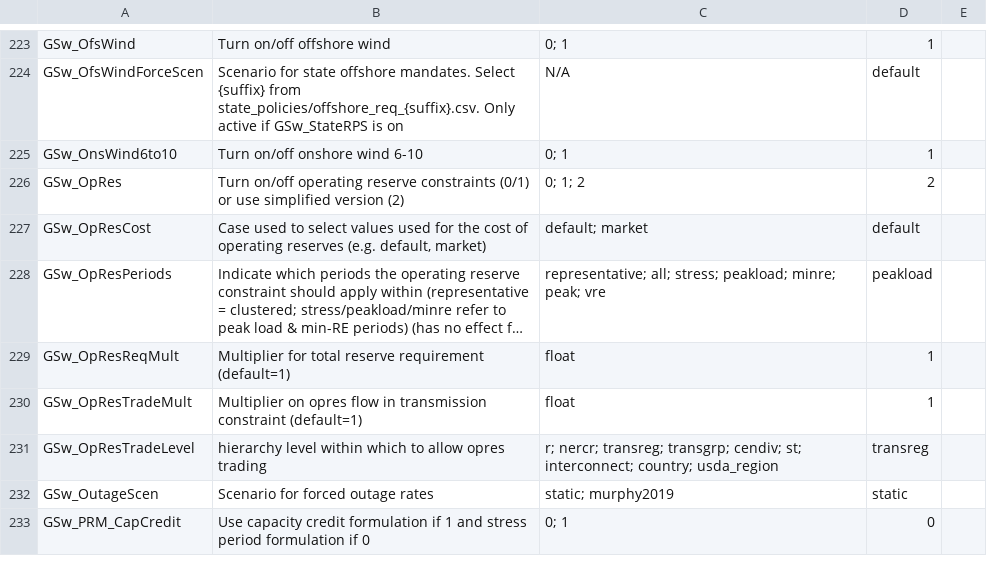
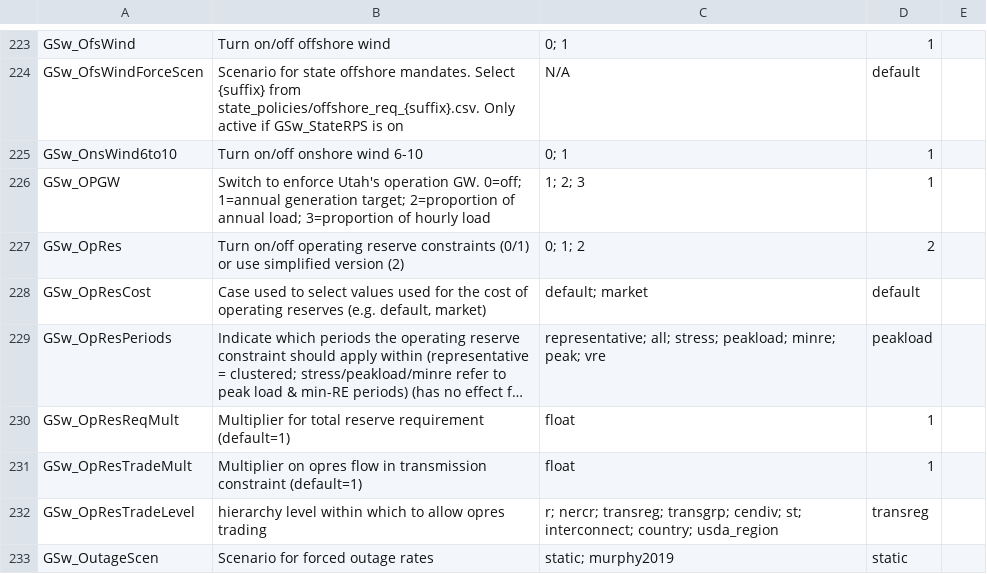
Before and after one commit to NREL/ReEDS-2.0, a CSV file: cases.csv, drawn as a sheet; only a part is shown, gaps mark what is left out; the shorter side is filled out with more unchanged rows; long unchanged cells end in …; the diff names each change by its address in the sheet, - before the commit and + after, or states it on an @@ line.

Commit message:
add operation GW constraint options

```diff
--- a/cases.csv
+++ b/cases.csv
+row 226: GSw_OPGW | Switch to enforce Utah's operation GW. 0=off; 1=annual generation target; 2=proportion of annual load; 3=proportion of hourly load | 1; 2; 3 | 1
```
Also changed, not shown: runfiles.csv, 3 other files.
